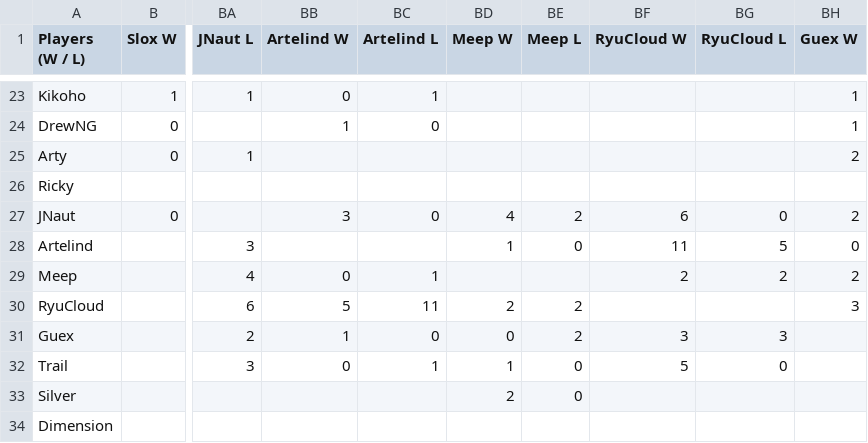
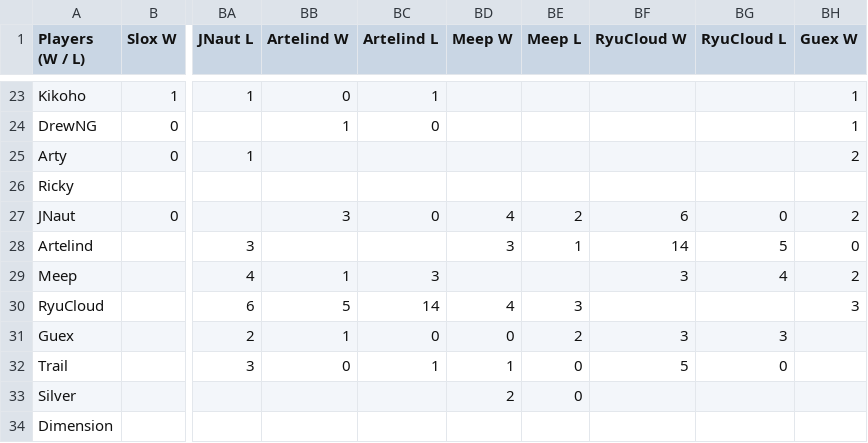
Before and after one commit to benjaminsg/garprdata, a CSV file: h2hresults.csv, drawn as a sheet; only a part is shown, gaps mark what is left out; the diff names each change by its address in the sheet, - before the commit and + after, or states it on an @@ line.

```diff
--- a/h2hresults.csv
+++ b/h2hresults.csv
-BD28 (Meep W): 1
+BD28 (Meep W): 3
-BE28 (Meep L): 0
+BE28 (Meep L): 1
-BF28 (RyuCloud W): 11
+BF28 (RyuCloud W): 14
-BB29 (Artelind W): 0
+BB29 (Artelind W): 1
-BC29 (Artelind L): 1
+BC29 (Artelind L): 3
-BF29 (RyuCloud W): 2
+BF29 (RyuCloud W): 3
-BG29 (RyuCloud L): 2
+BG29 (RyuCloud L): 4
-BC30 (Artelind L): 11
+BC30 (Artelind L): 14
-BD30 (Meep W): 2
+BD30 (Meep W): 4
-BE30 (Meep L): 2
+BE30 (Meep L): 3
```
Also changed, not shown: 1 other file.
